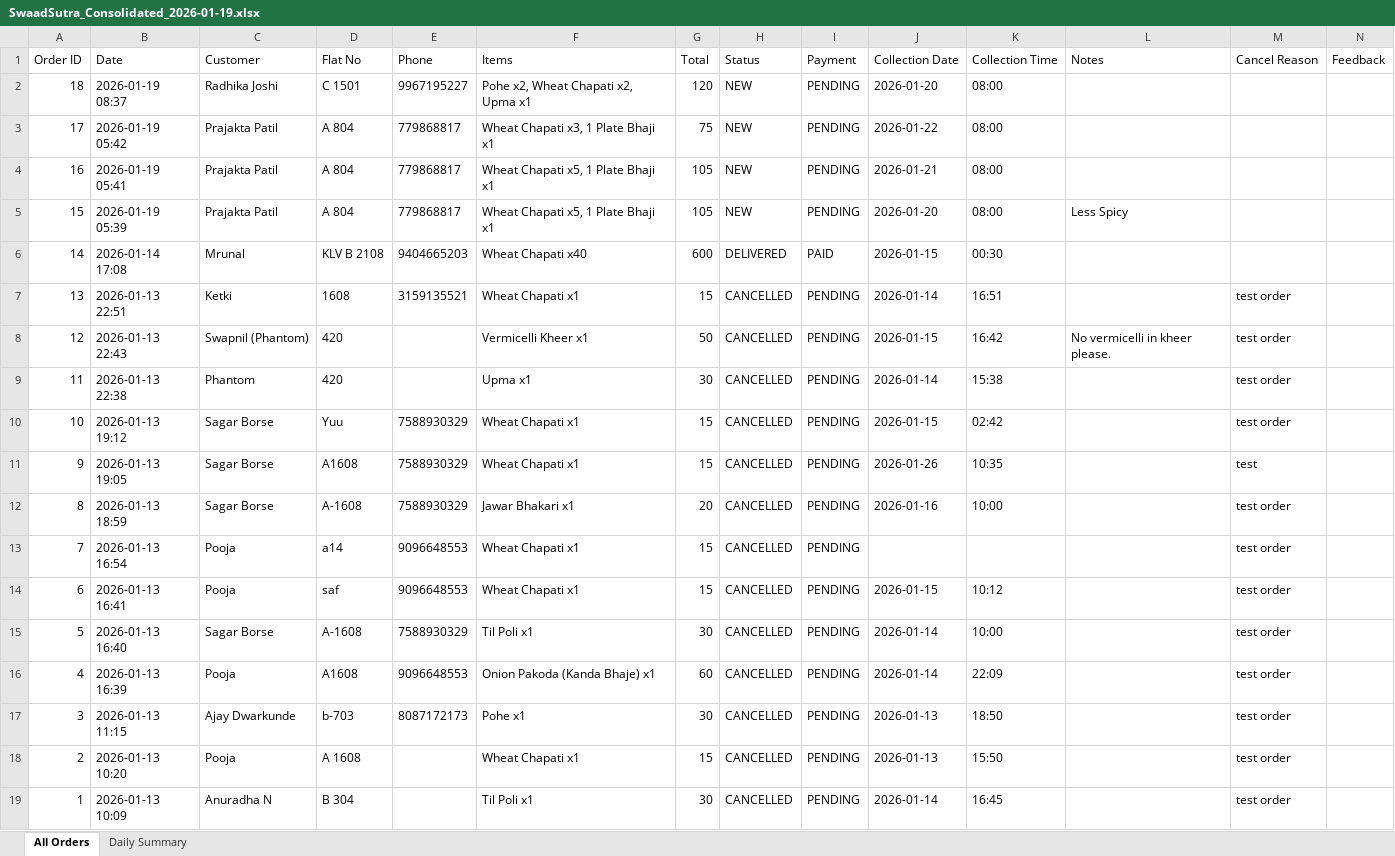
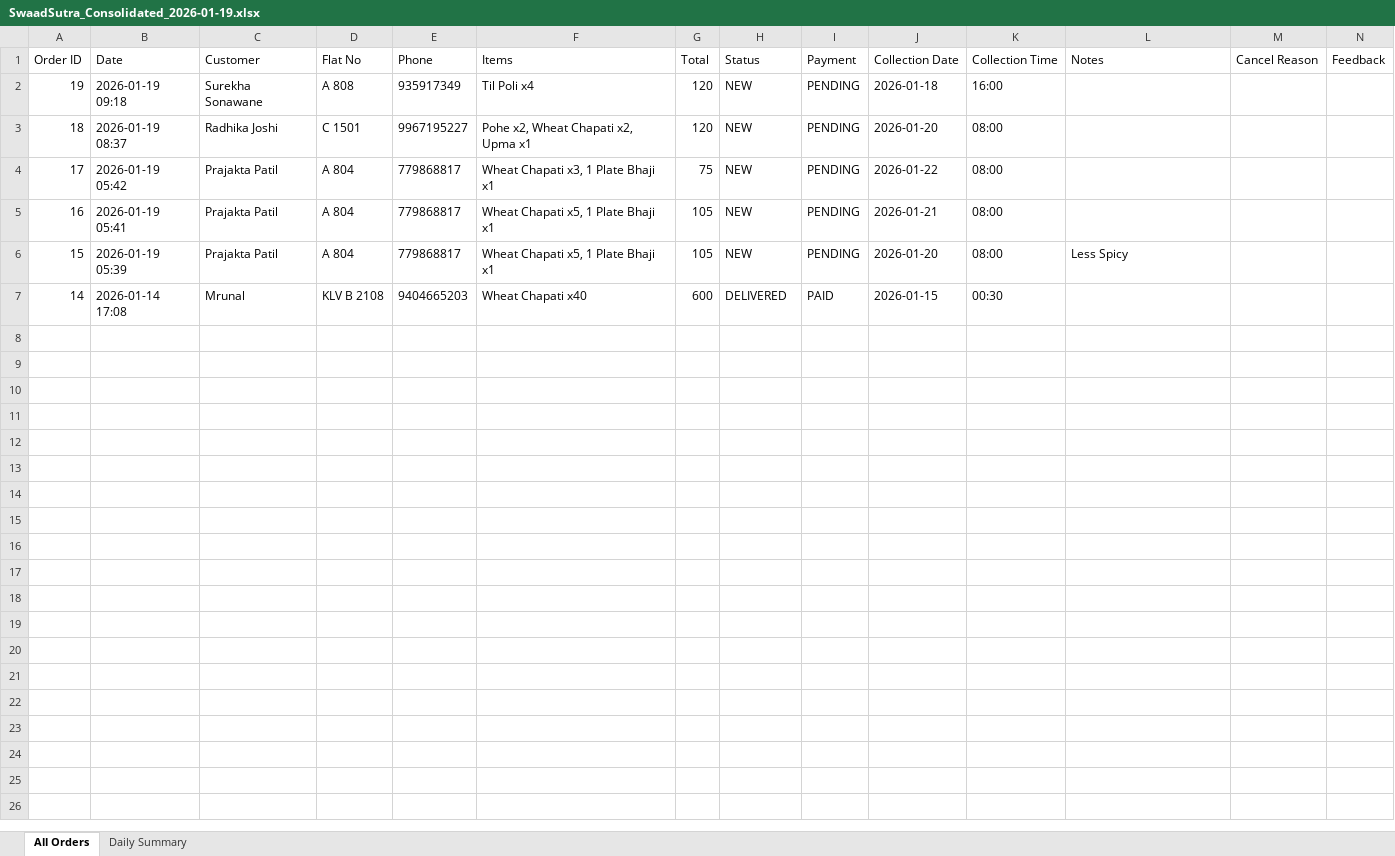
Before and after one commit to poojadwarkunde/swaad-sutra, an Excel workbook: reports/SwaadSutra_Consolidated_2026-01-19.xlsx, sheet All Orders, drawn as a sheet; values as stored, in another font and other column widths than the file's, no borders; removed rows and columns are numbered as before the commit, all else as after; the diff names each change by its address in the sheet, - before the commit and + after, or states it on an @@ line.

Commit message:
📊 Update SwaadSutra_Consolidated_2026-01-19.xlsx - 2026-01-19T09:18:14.119Z

```diff
--- a/reports/SwaadSutra_Consolidated_2026-01-19.xlsx (sheet All Orders)
+++ b/reports/SwaadSutra_Consolidated_2026-01-19.xlsx (sheet All Orders)
+row 2: 19 | 2026-01-19 09:18 | Surekha Sonawane | A 808 | 935917349 | Til Poli x4 | 120 | NEW | PENDING | 2026-01-18 | 16:00
-row 7: 13 | 2026-01-13 22:51 | Ketki | 1608 | 3159135521 | Wheat Chapati x1 | 15 | CANCELLED | PENDING | 2026-01-14 | 16:51 |  | test order
-row 8: 12 | 2026-01-13 22:43 | Swapnil (Phantom) | 420 |  | Vermicelli Kheer x1 | 50 | CANCELLED | PENDING | 2026-01-15 | 16:42 | No vermicelli in kheer please. | test order
-row 9: 11 | 2026-01-13 22:38 | Phantom | 420 |  | Upma x1 | 30 | CANCELLED | PENDING | 2026-01-14 | 15:38 |  | test order
-row 10: 10 | 2026-01-13 19:12 | Sagar Borse | Yuu | 7588930329 | Wheat Chapati x1 | 15 | CANCELLED | PENDING | 2026-01-15 | 02:42 |  | test order
-row 11: 9 | 2026-01-13 19:05 | Sagar Borse | A1608 | 7588930329 | Wheat Chapati x1 | 15 | CANCELLED | PENDING | 2026-01-26 | 10:35 |  | test
-row 12: 8 | 2026-01-13 18:59 | Sagar Borse | A-1608 | 7588930329 | Jawar Bhakari x1 | 20 | CANCELLED | PENDING | 2026-01-16 | 10:00 |  | test order
-row 13: 7 | 2026-01-13 16:54 | Pooja | a14 | 9096648553 | Wheat Chapati x1 | 15 | CANCELLED | PENDING |  |  |  | test order
-row 14: 6 | 2026-01-13 16:41 | Pooja | saf | 9096648553 | Wheat Chapati x1 | 15 | CANCELLED | PENDING | 2026-01-15 | 10:12 |  | test order
-row 15: 5 | 2026-01-13 16:40 | Sagar Borse | A-1608 | 7588930329 | Til Poli x1 | 30 | CANCELLED | PENDING | 2026-01-14 | 10:00 |  | test order
-row 16: 4 | 2026-01-13 16:39 | Pooja | A1608 | 9096648553 | Onion Pakoda (Kanda Bhaje) x1 | 60 | CANCELLED | PENDING | 2026-01-14 | 22:09 |  | test order
-row 17: 3 | 2026-01-13 11:15 | Ajay Dwarkunde | b-703 | 8087172173 | Pohe x1 | 30 | CANCELLED | PENDING | 2026-01-13 | 18:50 |  | test order
-row 18: 2 | 2026-01-13 10:20 | Pooja | A 1608 |  | Wheat Chapati x1 | 15 | CANCELLED | PENDING | 2026-01-13 | 15:50 |  | test order
-row 19: 1 | 2026-01-13 10:09 | Anuradha N | B 304 |  | Til Poli x1 | 30 | CANCELLED | PENDING | 2026-01-14 | 16:45 |  | test order
```
Also changed, not shown: sheet Daily Summary.
